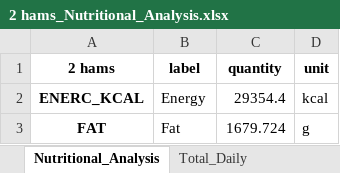
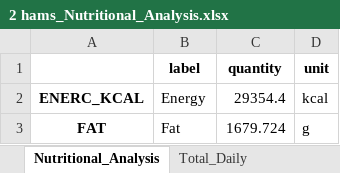
Before and after one commit to SamuelCortez2008/API-EDAMAM, an Excel workbook: 2 hams_Nutritional_Analysis.xlsx, sheet Nutritional_Analysis, drawn as a sheet; only a part is shown; values as stored, in another font and other column widths than the file's, no borders; the diff names each change by its address in the sheet, - before the commit and + after, or states it on an @@ line.

```diff
--- a/2 hams_Nutritional_Analysis.xlsx (sheet Nutritional_Analysis)
+++ b/2 hams_Nutritional_Analysis.xlsx (sheet Nutritional_Analysis)
-A1: 2 hams
+A1: (empty)
```
Also changed, not shown: 1 other file.
